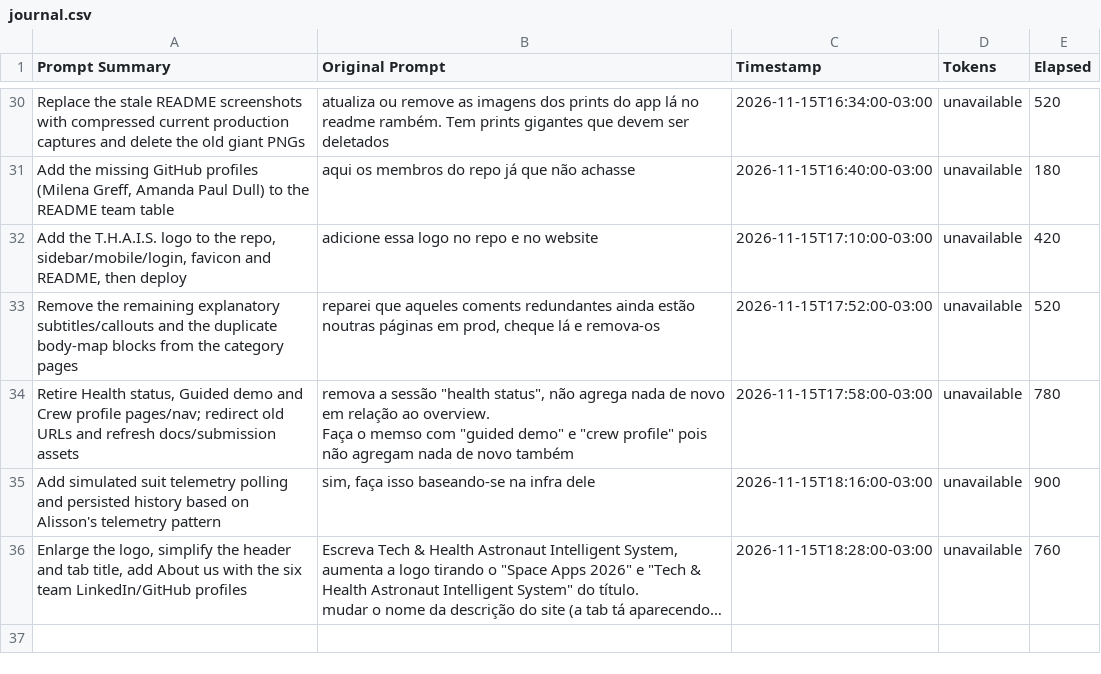
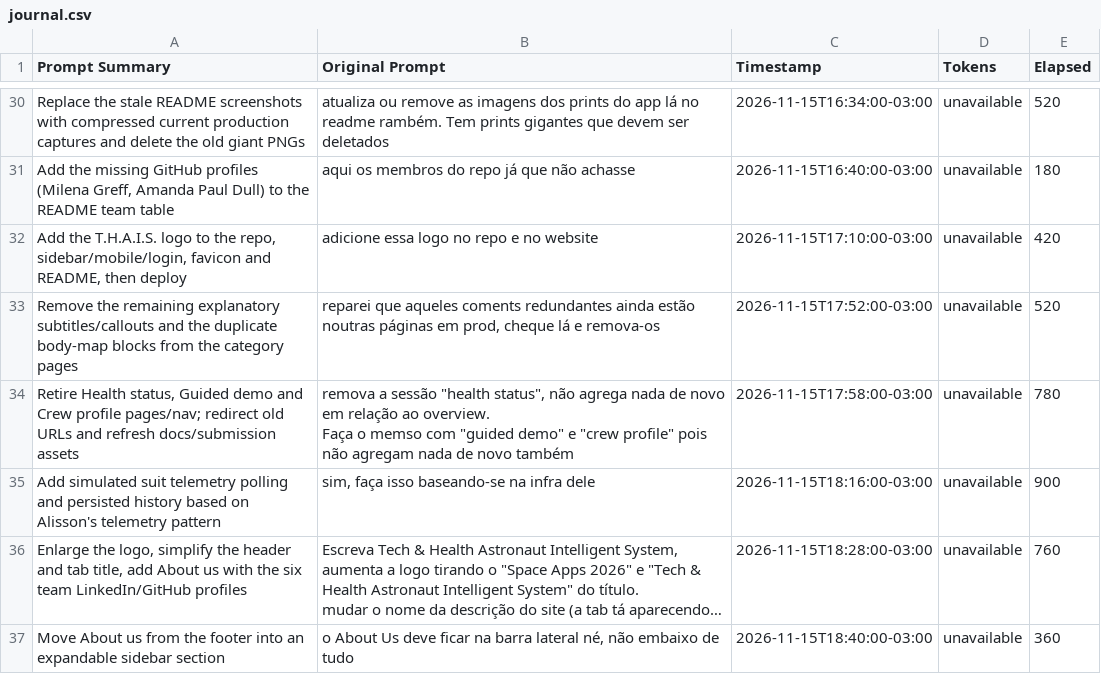
Before and after one commit to NASA-Space-App-Challenge-Health/app, a CSV file: docs/journal.csv, drawn as a sheet; only a part is shown, gaps mark what is left out; long unchanged cells end in …; the diff names each change by its address in the sheet, - before the commit and + after, or states it on an @@ line.

Commit message:
fix(ui): move About us into the sidebar

```diff
--- a/docs/journal.csv
+++ b/docs/journal.csv
+row 37: Move About us from the footer into an expandable sidebar section | o About Us deve ficar na barra lateral né, não embaixo de tudo | 2026-11-15T18:40:00-03:00 | unavailable | 360
```
Also changed, not shown: 2 other files.
